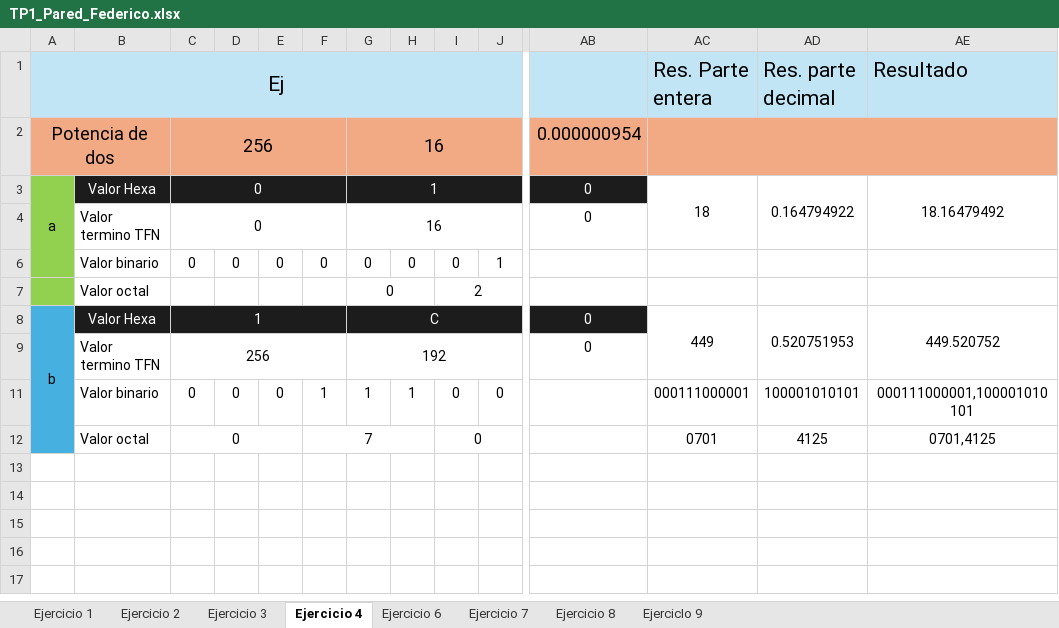
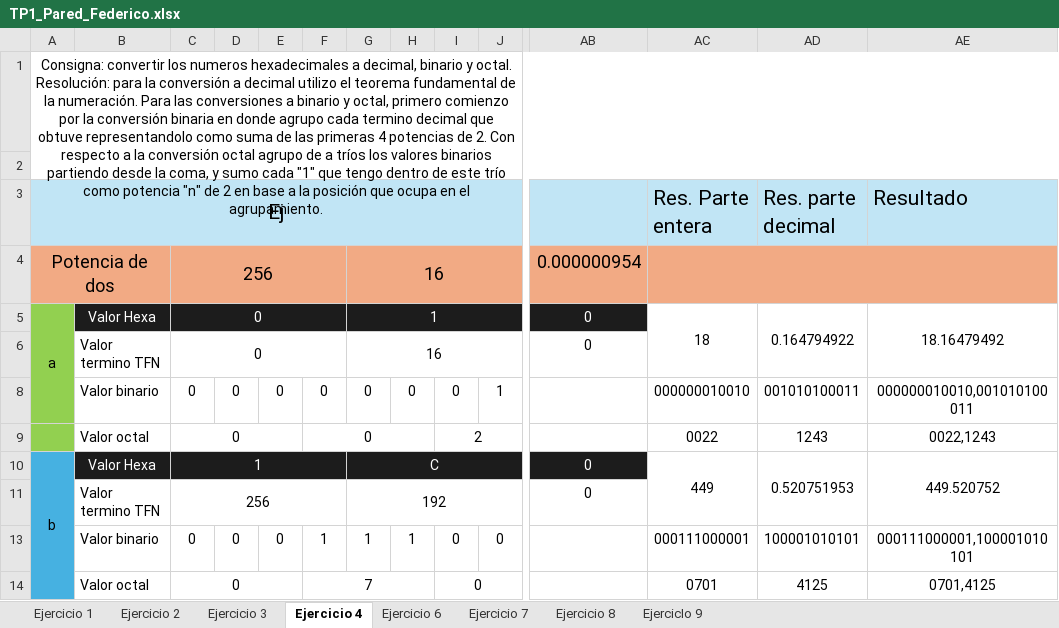
Before and after one commit to fedepared/sistemasI, an Excel workbook: TP1_Pared_Federico.xlsx, sheet Ejercicio 4, drawn as a sheet; only a part is shown, gaps mark what is left out; values as stored, in another font and other column widths than the file's, no borders; removed rows and columns are numbered as before the commit, all else as after; rows hold the shown columns only; the diff names each change by its address in the sheet, - before the commit and + after, or states it on an @@ line.

Commit message:
fin ejercicio

```diff
--- a/TP1_Pared_Federico.xlsx (sheet Ejercicio 4)
+++ b/TP1_Pared_Federico.xlsx (sheet Ejercicio 4)
+row 1: Consigna: convertir los numeros hexadecimales a decimal, binario y octal. Resolución: para la conversión a decimal utilizo el teorema fundamental de la numeración. Para las conversiones a binario y octal, primero comienzo por la conversión binaria en donde agrupo cada termino decimal que obtuve representandolo como suma de las primeras 4 potencias de 2. Con respecto a la conversión octal agrupo de a tríos los valores binarios partiendo desde la coma, y sumo cada "1" que tengo dentro de este trío como potencia "n" de 2 en base a la posición que ocupa en el agrupamiento.
+row 2: (empty)
-AC8: (empty)
+AC8: 000000010010
-AD8: (empty)
+AD8: 001010100011
-AE8: (empty)
+AE8: 000000010010,001010100011
-C9: (empty)
+C9: 0
+C9:E9 merged
-F9: (empty)
+F9: 0
+F9:H9 merged
-G9: 0
+G9: (empty)
-G7:H7 merged
-AC9: (empty)
+AC9: 0022
-AD9: (empty)
+AD9: 1243
-AE9: (empty)
+AE9: 0022,1243
```
Also changed, not shown: sheet Ejercicio 6, sheet Ejercicio 7, sheet Ejercicio 2, sheet Ejercicio 3, sheet EjercicIo 9, sheet Ejercicio 1, 1 more sheet, formulas that keep their value.
